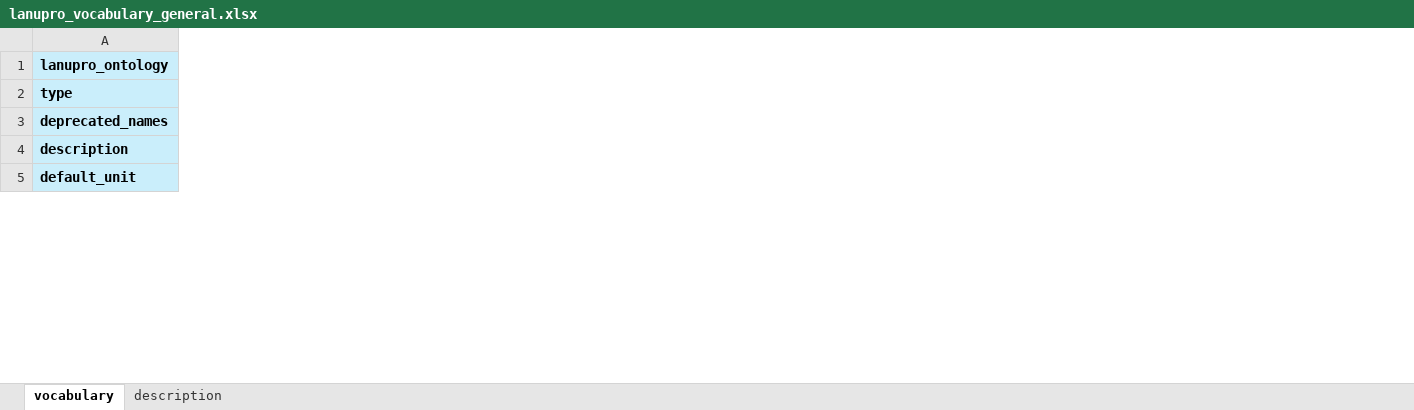
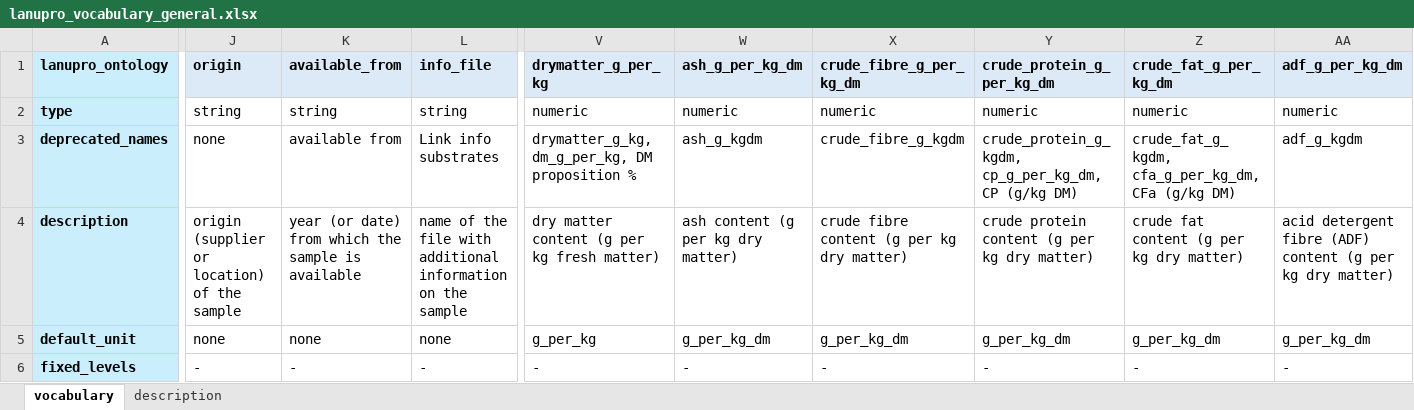
Before and after one commit to lanupro-analytics/lanupro_vocabulary, an Excel workbook: data/raw_results/lanupro_vocabulary_general.xlsx, sheet vocabulary, drawn as a sheet; only a part is shown, gaps mark what is left out; values as stored, in another font and other column widths than the file's, no borders; rows hold the shown columns only; the diff covers the shown part only; the diff names each change by its address in the sheet, - before the commit and + after, or states it on an @@ line.

```diff
--- a/data/raw_results/lanupro_vocabulary_general.xlsx (sheet vocabulary)
+++ b/data/raw_results/lanupro_vocabulary_general.xlsx (sheet vocabulary)
+column J (origin), rows 2-5: string | none | origin (supplier or location) of the sample | none
+column K (available_from), rows 2-5: string | available from | year (or date) from which the sample is available | none
+column L (info_file), rows 2-5: string | Link info substrates | name of the file with additional information on the sample | none
+column V (drymatter_g_per_kg), rows 2-5: numeric | drymatter_g_kg, dm_g_per_kg, DM proposition % | dry matter content (g per kg fresh matter) | g_per_kg
+column W (ash_g_per_kg_dm), rows 2-5: numeric | ash_g_kgdm | ash content (g per kg dry matter) | g_per_kg_dm
+column X (crude_fibre_g_per_kg_dm), rows 2-5: numeric | crude_fibre_g_kgdm | crude fibre content (g per kg dry matter) | g_per_kg_dm
+column Y (crude_protein_g_per_kg_dm), rows 2-5: numeric | crude_protein_g_kgdm, cp_g_per_kg_dm, CP (g/kg DM) | crude protein content (g per kg dry matter) | g_per_kg_dm
+column Z (crude_fat_g_per_kg_dm), rows 2-5: numeric | crude_fat_g_kgdm, cfa_g_per_kg_dm, CFa (g/kg DM) | crude fat content (g per kg dry matter) | g_per_kg_dm
+column AA (adf_g_per_kg_dm), rows 2-5: numeric | adf_g_kgdm | acid detergent fibre (ADF) content (g per kg dry matter) | g_per_kg_dm
+row 6: fixed_levels | - | - | - | - | - | - | - | - | -
```
Also changed, not shown: 3 added columns, 8 removed columns and 1714 edited cells elsewhere in this sheet, data/raw_results/lanupro_vocabulary_incubations.xlsx, 6 other files.
